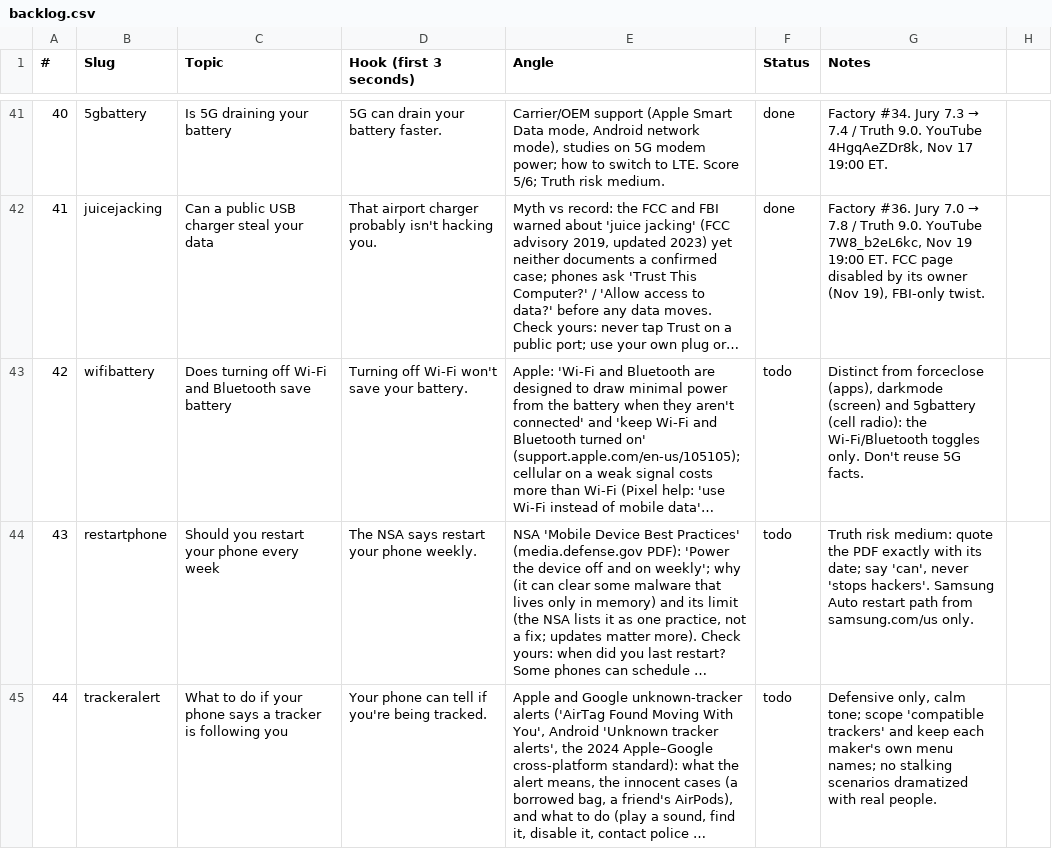
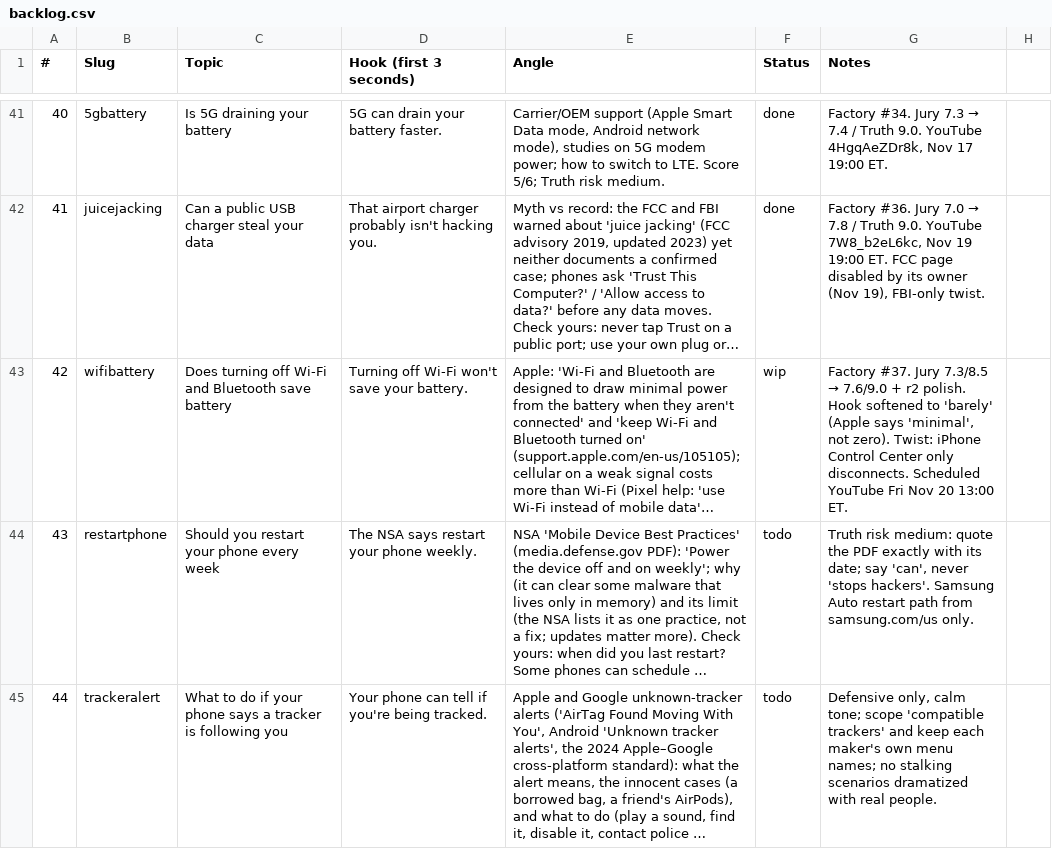
Before and after one commit to Wrexist/molindesign, a CSV file: factory/backlog.csv, drawn as a sheet; only a part is shown, gaps mark what is left out; long unchanged cells end in …; the diff names each change by its address in the sheet, - before the commit and + after, or states it on an @@ line.

```diff
--- a/factory/backlog.csv
+++ b/factory/backlog.csv
-F43 (Status): todo
+F43 (Status): wip
@@ G43 (Notes): Distinct from forceclose (apps), darkmode (screen) and 5gbattery (cell radio): the Wi-Fi/Bluetooth toggles only. Don't reuse 5G facts. → Factory #37. Jury 7.3/8.5 → 7.6/9.0 + r2 polish. Hook softened to 'barely' (Apple says 'minimal', not zero). Twist: iPhone Control Center only disconnects. Scheduled YouTube Fri Nov 20 13:00 ET. @@
```
Also changed, not shown: 13 other files.
